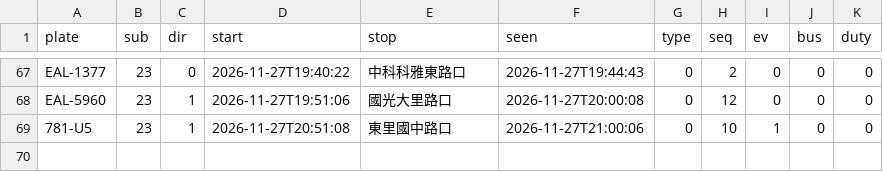
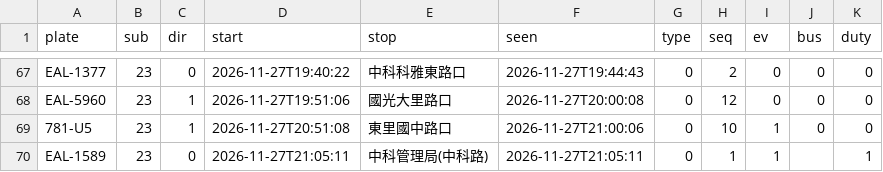
Before and after one commit to andrewwangarchnycu/Schematic-Transit-Taichung, a CSV file: departures/2026-11-27/23.csv, drawn as a sheet; only a part is shown, gaps mark what is left out; the diff names each change by its address in the sheet, - before the commit and + after, or states it on an @@ line.

```diff
--- a/departures/2026-11-27/23.csv
+++ b/departures/2026-11-27/23.csv
+row 70: EAL-1589 | 23 | 0 | 2026-11-27T21:05:11 | 中科管理局(中科路) | 2026-11-27T21:05:11 | 0 | 1 | 1 |  | 1
```
Also changed, not shown: departures/2026-11-27/19.csv, departures/2026-11-27/35.csv, 2 other files.
